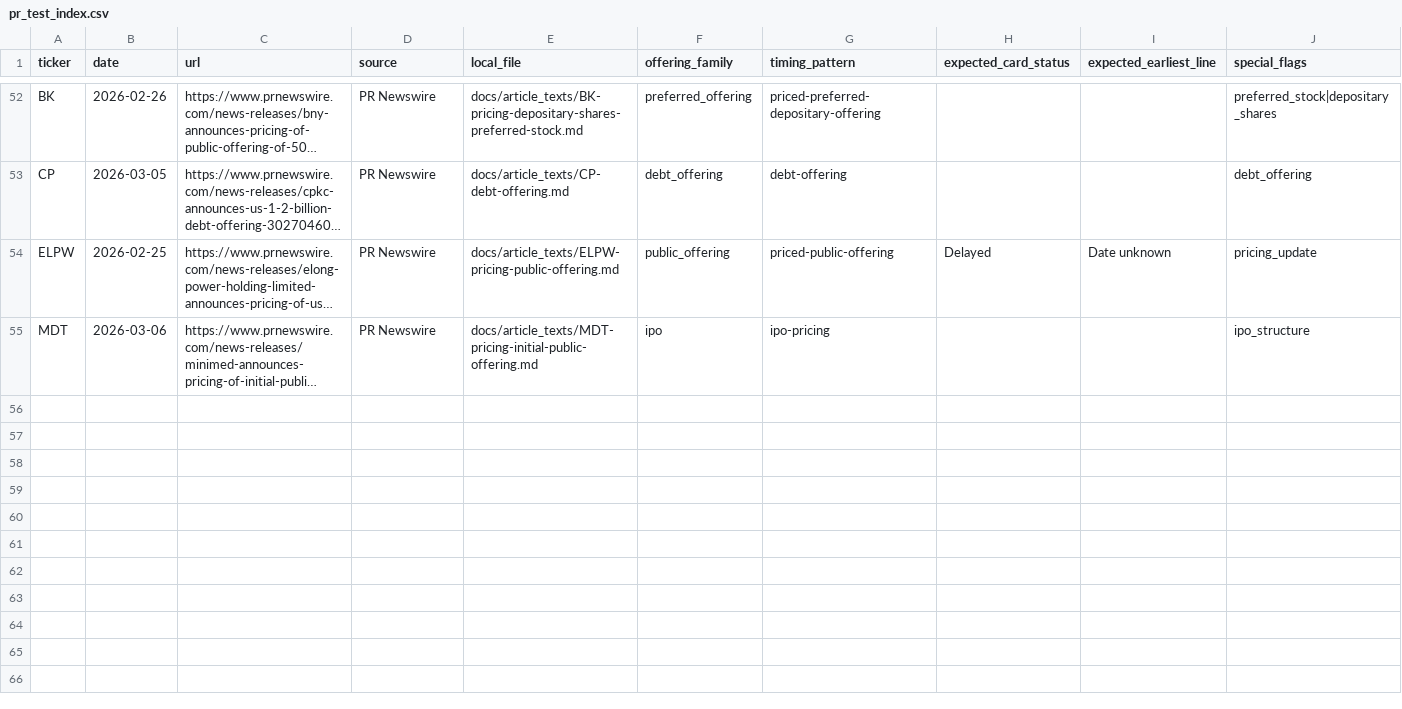
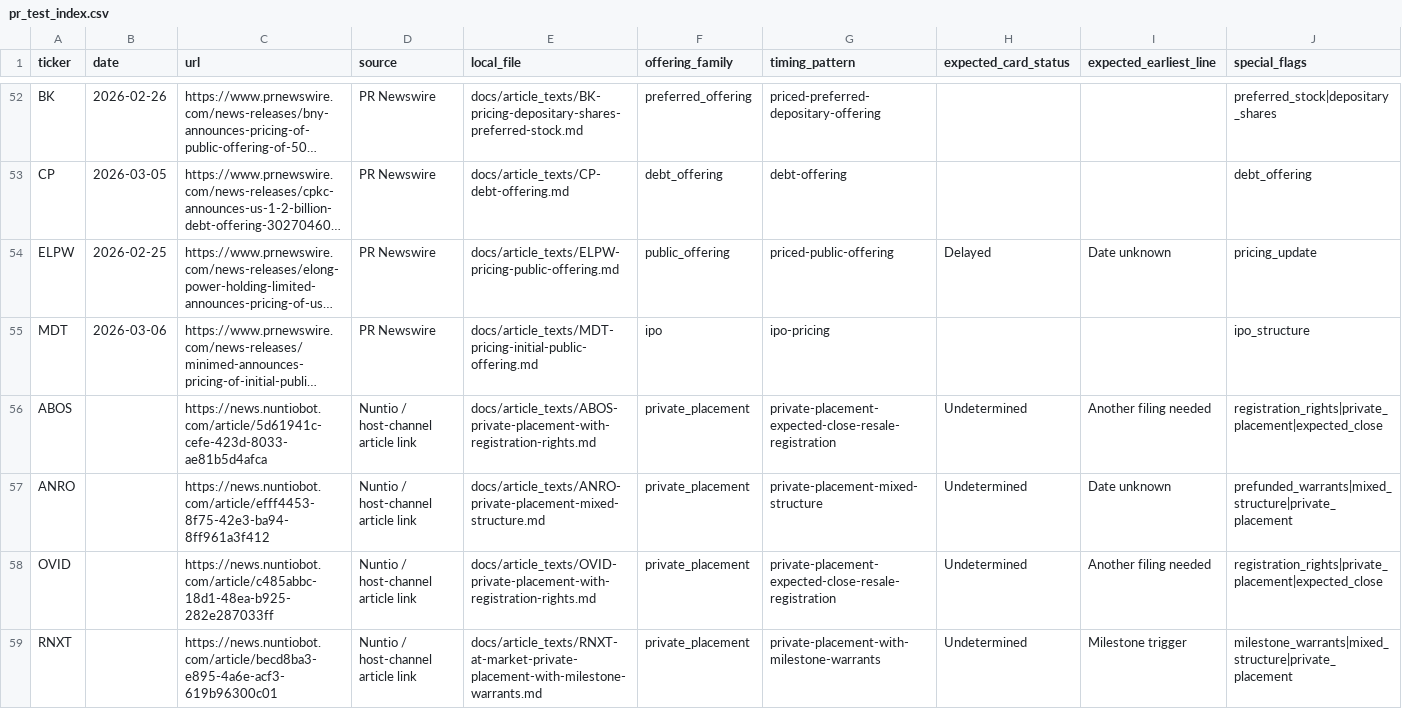
Before and after one commit to traderslink-bot/press-release-v2, a CSV file: docs/article_texts/pr_test_index.csv, drawn as a sheet; only a part is shown, gaps mark what is left out; long unchanged cells end in …; rows hold the shown columns only; the diff names each change by its address in the sheet, - before the commit and + after, or states it on an @@ line.

Commit message:
Append first Batch 2 intake rows

```diff
--- a/docs/article_texts/pr_test_index.csv
+++ b/docs/article_texts/pr_test_index.csv
+row 56: ABOS |  | https://news.nuntiobot.com/article/5d61941c-cefe-423d-8033-ae81b5d4afca | Nuntio / host-channel article link | docs/article_texts/ABOS-private-placement-with-registration-rights.md | private_placement | private-placement-expected-close-resale-registration | Undetermined | Another filing needed | registration_rights|private_placement|expected_close
+row 57: ANRO |  | https://news.nuntiobot.com/article/efff4453-8f75-42e3-ba94-8ff961a3f412 | Nuntio / host-channel article link | docs/article_texts/ANRO-private-placement-mixed-structure.md | private_placement | private-placement-mixed-structure | Undetermined | Date unknown | prefunded_warrants|mixed_structure|private_placement
+row 58: OVID |  | https://news.nuntiobot.com/article/c485abbc-18d1-48ea-b925-282e287033ff | Nuntio / host-channel article link | docs/article_texts/OVID-private-placement-with-registration-rights.md | private_placement | private-placement-expected-close-resale-registration | Undetermined | Another filing needed | registration_rights|private_placement|expected_close
+row 59: RNXT |  | https://news.nuntiobot.com/article/becd8ba3-e895-4a6e-acf3-619b96300c01 | Nuntio / host-channel article link | docs/article_texts/RNXT-at-market-private-placement-with-milestone-warrants.md | private_placement | private-placement-with-milestone-warrants | Undetermined | Milestone trigger | milestone_warrants|mixed_structure|private_placement
```
